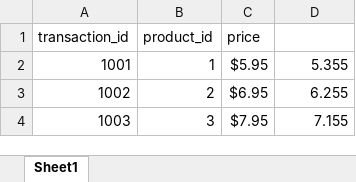
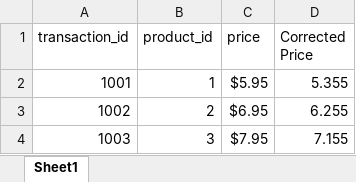
Before and after one commit to adetunjionafuwa/python_projects, an Excel workbook: spreadsheet_automation/transactions.xlsx, sheet Sheet1, drawn as a sheet; values as stored, in another font and other column widths than the file's, no borders; charts and pictures not drawn; the diff names each change by its address in the sheet, - before the commit and + after, or states it on an @@ line.

```diff
--- a/spreadsheet_automation/transactions.xlsx (sheet Sheet1)
+++ b/spreadsheet_automation/transactions.xlsx (sheet Sheet1)
-D1: (empty)
+D1: Corrected Price
```
Also changed, not shown: charts or pictures, 1 other file.
